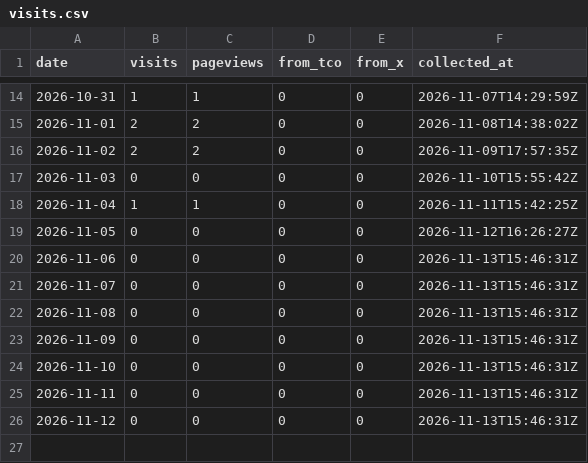
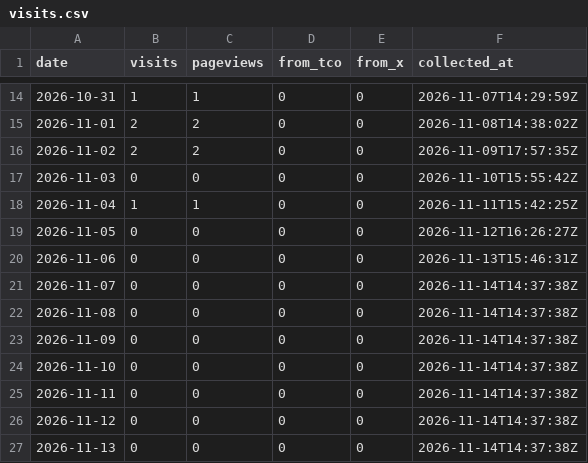
Before and after one commit to ihudodo-k/make10, a CSV file: promo/data/visits.csv, drawn as a sheet; only a part is shown, gaps mark what is left out.

```diff
--- a/promo/data/visits.csv
+++ b/promo/data/visits.csv
@@ -20,7 +20,8 @@ date,visits,pageviews,from_tco,from_x,collected_at
 2026-11-06,0,0,0,0,2026-11-13T15:46:31Z
-2026-11-07,0,0,0,0,2026-11-13T15:46:31Z
-2026-11-08,0,0,0,0,2026-11-13T15:46:31Z
-2026-11-09,0,0,0,0,2026-11-13T15:46:31Z
-2026-11-10,0,0,0,0,2026-11-13T15:46:31Z
-2026-11-11,0,0,0,0,2026-11-13T15:46:31Z
-2026-11-12,0,0,0,0,2026-11-13T15:46:31Z
+2026-11-07,0,0,0,0,2026-11-14T14:37:38Z
+2026-11-08,0,0,0,0,2026-11-14T14:37:38Z
+2026-11-09,0,0,0,0,2026-11-14T14:37:38Z
+2026-11-10,0,0,0,0,2026-11-14T14:37:38Z
+2026-11-11,0,0,0,0,2026-11-14T14:37:38Z
+2026-11-12,0,0,0,0,2026-11-14T14:37:38Z
+2026-11-13,0,0,0,0,2026-11-14T14:37:38Z
```
Also changed, not shown: promo/data/agg.csv, promo/data/posts.csv, 1 other file.
